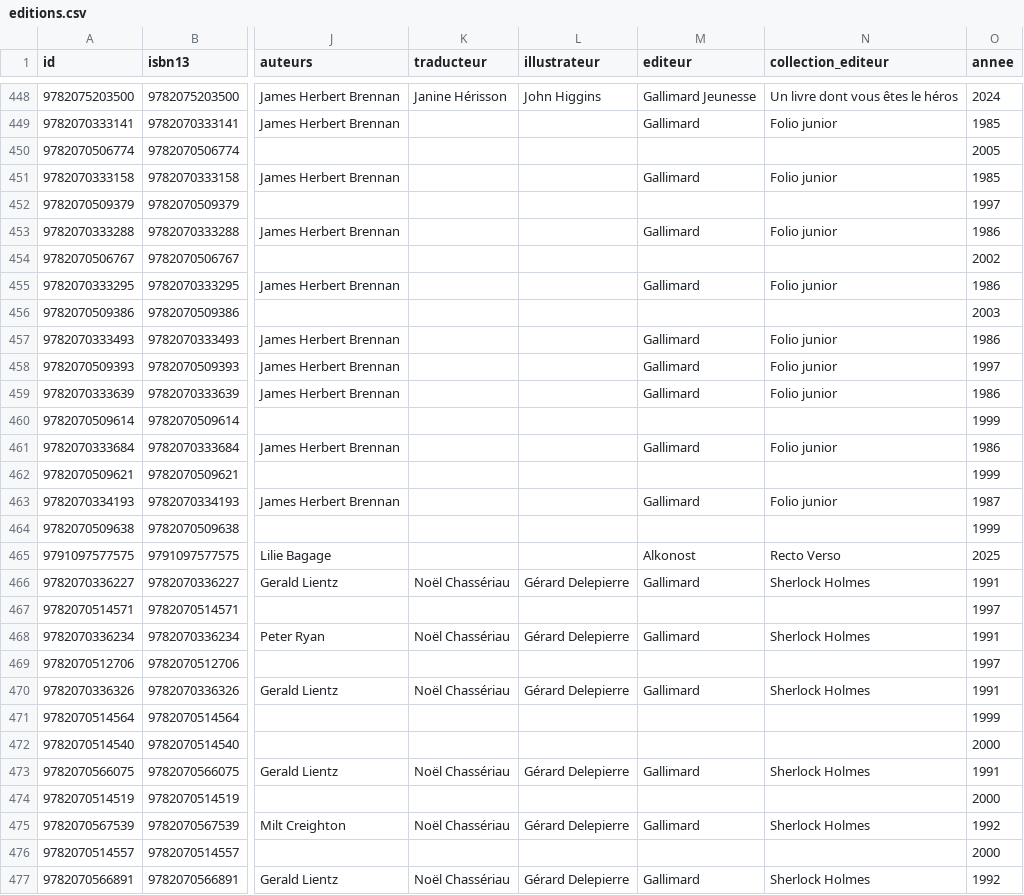
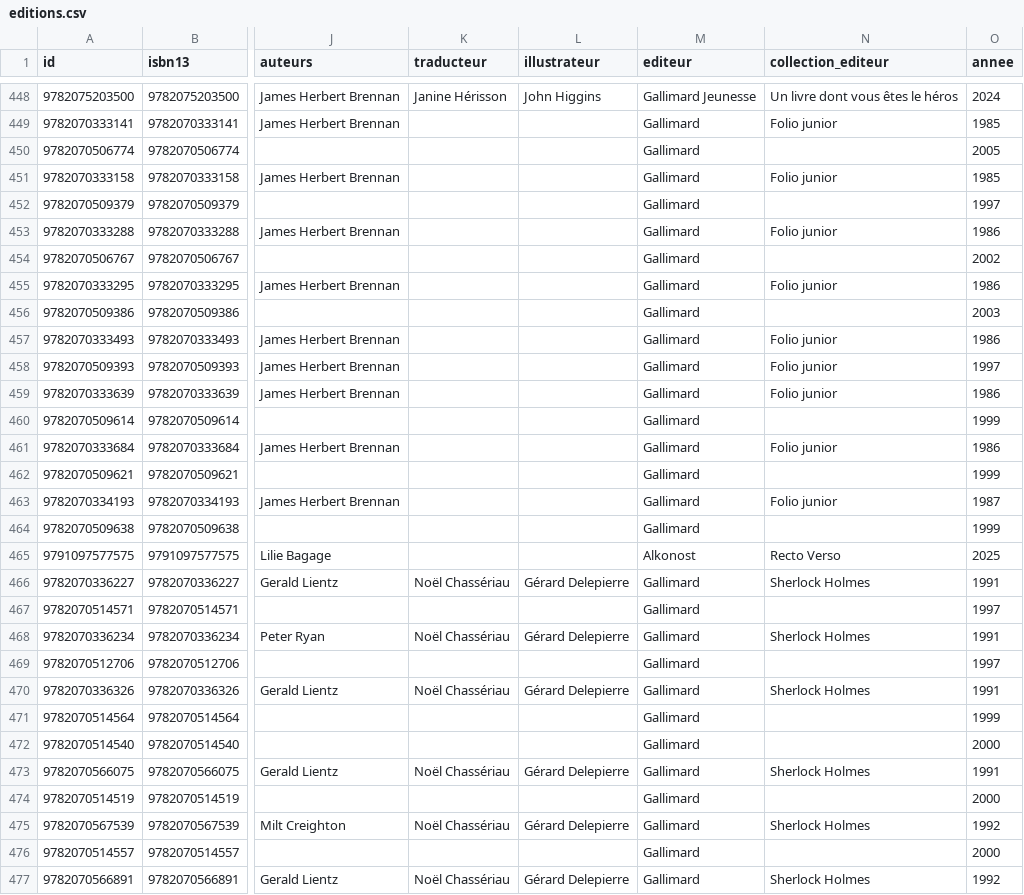
Before and after one commit to loliba92/LDVELH, a CSV file: data/processed/editions.csv, drawn as a sheet; only a part is shown, gaps mark what is left out; the diff covers the shown part only; the diff names each change by its address in the sheet, - before the commit and + after, or states it on an @@ line.

```diff
--- a/data/processed/editions.csv
+++ b/data/processed/editions.csv
-M450 (editeur): (empty)
+M450 (editeur): Gallimard
-M452 (editeur): (empty)
+M452 (editeur): Gallimard
-M454 (editeur): (empty)
+M454 (editeur): Gallimard
-M456 (editeur): (empty)
+M456 (editeur): Gallimard
-M460 (editeur): (empty)
+M460 (editeur): Gallimard
-M462 (editeur): (empty)
+M462 (editeur): Gallimard
-M464 (editeur): (empty)
+M464 (editeur): Gallimard
-M467 (editeur): (empty)
+M467 (editeur): Gallimard
-M469 (editeur): (empty)
+M469 (editeur): Gallimard
-M471:M472 (editeur): (empty)
+M471:M472 (editeur): Gallimard
-M474 (editeur): (empty)
+M474 (editeur): Gallimard
-M476 (editeur): (empty)
+M476 (editeur): Gallimard
```
Also changed, not shown: 73 edited cells elsewhere in this file, 3 other files.
